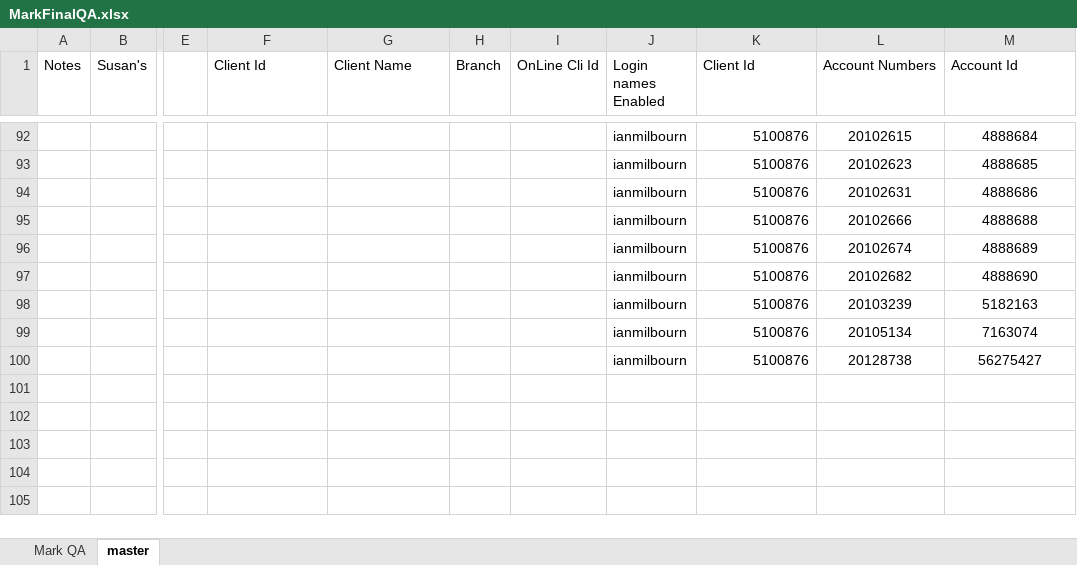
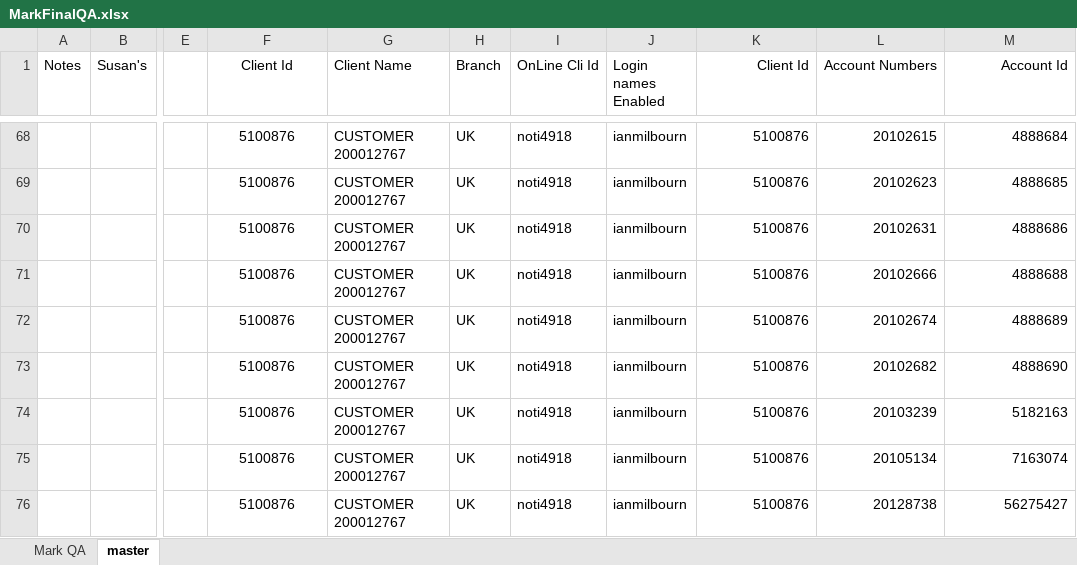
Before and after one commit to raghav9329/mainProf, an Excel workbook: svbWebPaymentUsers/MarkFinalQA.xlsx, sheet master, drawn as a sheet; only a part is shown, gaps mark what is left out; values as stored, in another font and other column widths than the file's, no borders; conditional formats not drawn; addresses are those after the commit; the diff covers the shown part only; the diff names each change by its address in the sheet, - before the commit and + after, or states it on an @@ line.

```diff
--- a/svbWebPaymentUsers/MarkFinalQA.xlsx (sheet master)
+++ b/svbWebPaymentUsers/MarkFinalQA.xlsx (sheet master)
-F1 alignment: left
+F1 alignment: center
-K1:M1 alignment: left
+K1:M1 alignment: right
-F68:F76 (Client Id): (empty)
+F68:F76 (Client Id): 5100876
-G68:G76 (Client Name): (empty)
+G68:G76 (Client Name): CUSTOMER 200012767
-H68:H76 (Branch): (empty)
+H68:H76 (Branch): UK
-I68:I76 (OnLine Cli Id): (empty)
+I68:I76 (OnLine Cli Id): noti4918
-L68:M76 alignment: center
+L68:M76 alignment: right
```
Also changed, not shown: 23 added rows, 47 removed rows, 198 edited cells and cell formats elsewhere in this sheet, svbWebPaymentUsers/QA/dump-qa-client.xlsx, svbWebPaymentUsers/QA/dump-qa-user-account.xlsx, 22 other files.
